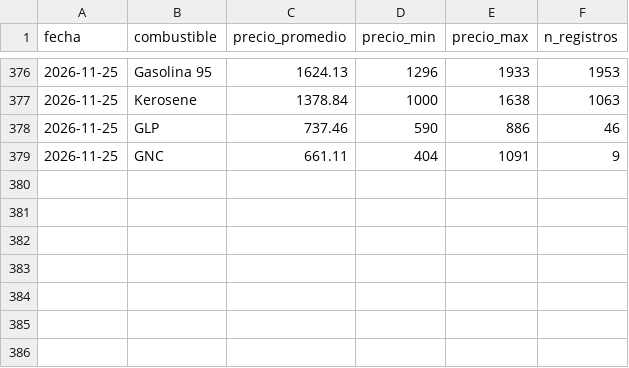
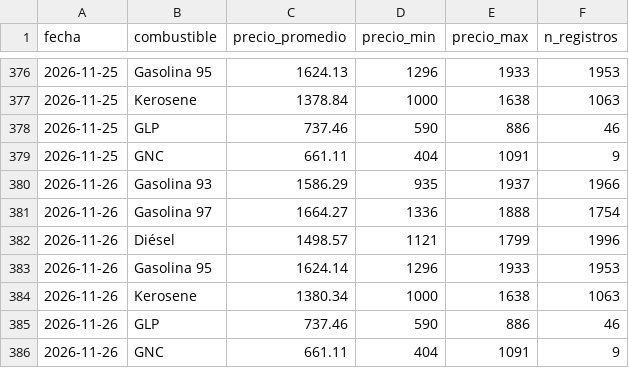
Before and after one commit to diland9/precios-combustibles-chile, a CSV file: data/aggregates/nacional_diario.csv, drawn as a sheet; only a part is shown, gaps mark what is left out; the diff names each change by its address in the sheet, - before the commit and + after, or states it on an @@ line.

```diff
--- a/data/aggregates/nacional_diario.csv
+++ b/data/aggregates/nacional_diario.csv
+row 380: 2026-11-26 | Gasolina 93 | 1586.29 | 935 | 1937 | 1966
+row 381: 2026-11-26 | Gasolina 97 | 1664.27 | 1336 | 1888 | 1754
+row 382: 2026-11-26 | Diésel | 1498.57 | 1121 | 1799 | 1996
+row 383: 2026-11-26 | Gasolina 95 | 1624.14 | 1296 | 1933 | 1953
+row 384: 2026-11-26 | Kerosene | 1380.34 | 1000 | 1638 | 1063
+row 385: 2026-11-26 | GLP | 737.46 | 590 | 886 | 46
+row 386: 2026-11-26 | GNC | 661.11 | 404 | 1091 | 9
```
Also changed, not shown: data/aggregates/regional_diario.csv, 6 other files.
